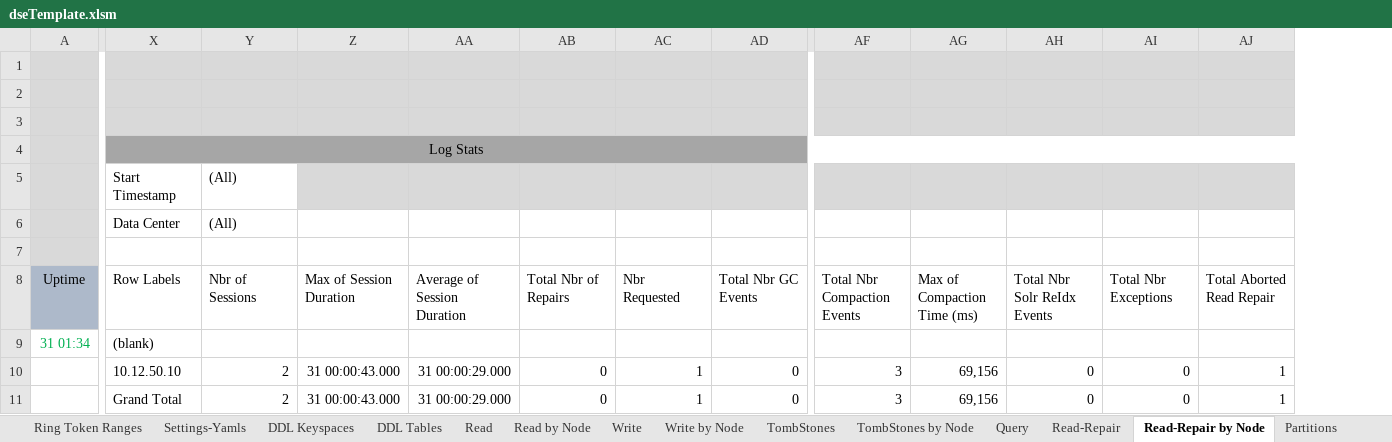
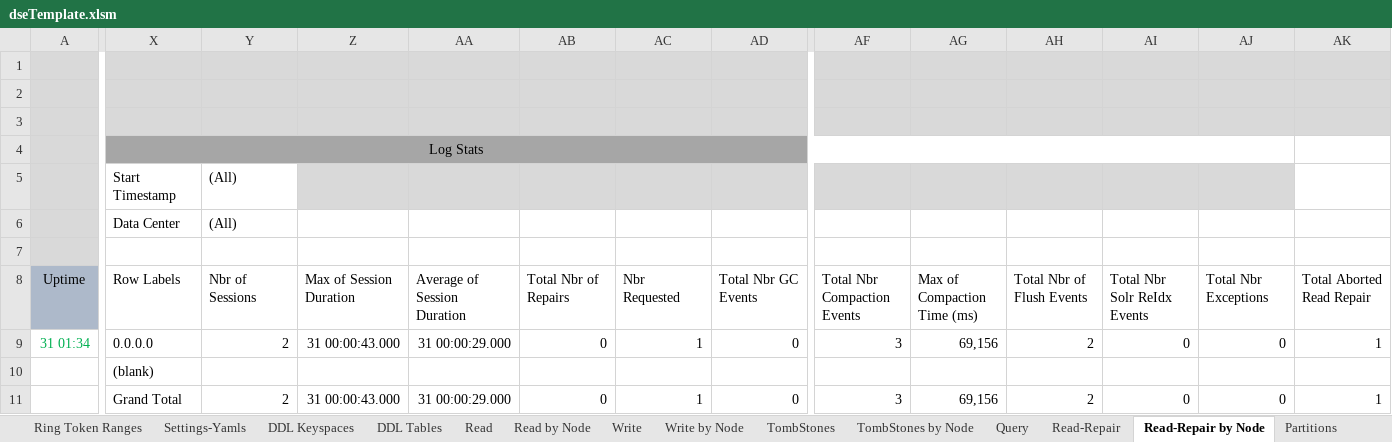
Before and after one commit to richardandersen/DSEDiagnosticAnalyticParser, an Excel workbook: Binaries/dseTemplate.xlsm, sheet Read-Repair by Node, drawn as a sheet; only a part is shown, gaps mark what is left out; values as stored, in another font and other column widths than the file's, no borders; removed rows and columns are numbered as before the commit, all else as after; the diff names each change by its address in the sheet, - before the commit and + after, or states it on an @@ line.

Commit message:
Added memtable flush and concurrent compaction/flush support

```diff
--- a/Binaries/dseTemplate.xlsm (sheet Read-Repair by Node)
+++ b/Binaries/dseTemplate.xlsm (sheet Read-Repair by Node)
+column AH, rows 8-11: Total Nbr of Flush Events | 2 |  | 2
-X4:AJ4 merged
+X4:AJ4 merged
-AK5 fill: #D9D9D9
+AK5 fill: none
-X9: (blank)
+X9: 0.0.0.0
-Y9: (empty)
+Y9: 2
-Z9: (empty)
+Z9: 31 00:00:43.000
-AA9: (empty)
+AA9: 31 00:00:29.000
-AB9: (empty)
+AB9: 0
-AC9: (empty)
+AC9: 1
-AD9: (empty)
+AD9: 0
-AF9: (empty)
+AF9: 3
-AG9: (empty)
+AG9: 69,156
-AI9: (empty)
+AI9: 0
-AJ9: (empty)
+AJ9: 0
-AK9: (empty)
+AK9: 1
-X10: 10.12.50.10
+X10: (blank)
-Y10: 2
+Y10: (empty)
-Z10: 31 00:00:43.000
+Z10: (empty)
-AA10: 31 00:00:29.000
+AA10: (empty)
-AB10: 0
+AB10: (empty)
-AC10: 1
+AC10: (empty)
-AD10: 0
+AD10: (empty)
-AF10: 3
+AF10: (empty)
-AG10: 69,156
+AG10: (empty)
-AI10: 0
+AI10: (empty)
-AJ10: 0
+AJ10: (empty)
-AK10: 1
+AK10: (empty)
```
Also changed, not shown: sheet CFStats, sheet NodeStats, sheet Read Repair History, sheet Read-Repair, other sheet tabs, dseTemplate.xlsm, 5 other files.
